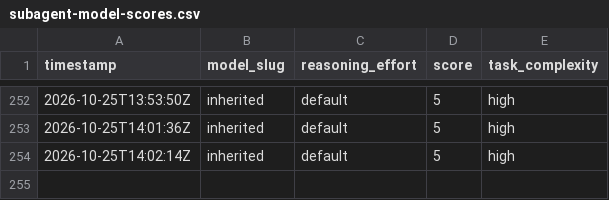
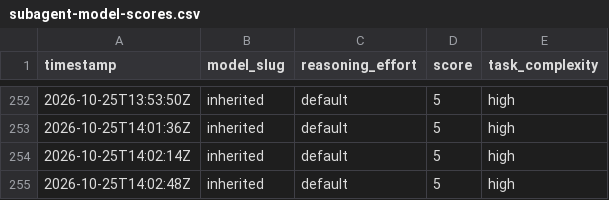
Before and after one commit to alo-labs/valuerank, a CSV file: subagent-model-scores.csv, drawn as a sheet; only a part is shown, gaps mark what is left out.

```diff
--- a/subagent-model-scores.csv
+++ b/subagent-model-scores.csv
@@ -254 +254,2 @@ timestamp,model_slug,reasoning_effort,score,task_complexity
 2026-10-25T14:02:14Z,inherited,default,5,high
+2026-10-25T14:02:48Z,inherited,default,5,high
```
Also changed, not shown: 2 other files.
